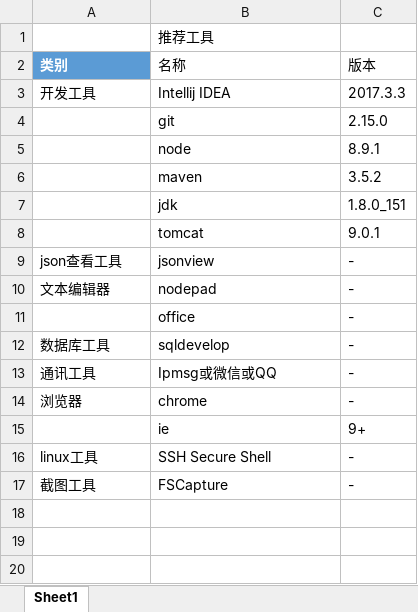
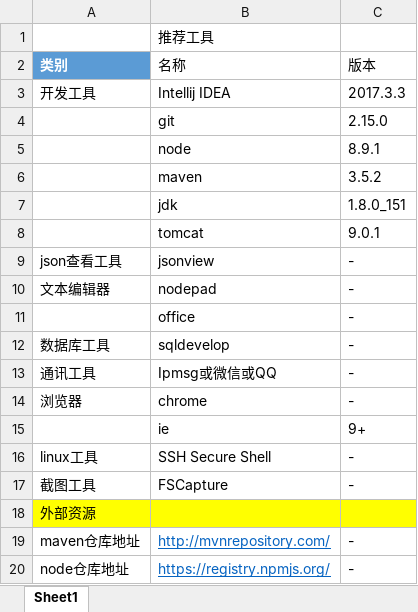
Before and after one commit to ListedFaceSys/lfs, an Excel workbook: docs/5管理/开发工具.xlsx, sheet Sheet1, drawn as a sheet; values as stored, in another font and other column widths than the file's, no borders; table styles not drawn; the diff names each change by its address in the sheet, - before the commit and + after, or states it on an @@ line.

```diff
--- a/docs/5管理/开发工具.xlsx (sheet Sheet1)
+++ b/docs/5管理/开发工具.xlsx (sheet Sheet1)
+row 18: 外部资源
+row 19: maven仓库地址 | http://mvnrepository.com/ | -
+row 20: node仓库地址 | https://registry.npmjs.org/ | -
```
Also changed, not shown: docs/5管理/人员信息.xlsx, 1 other file.
